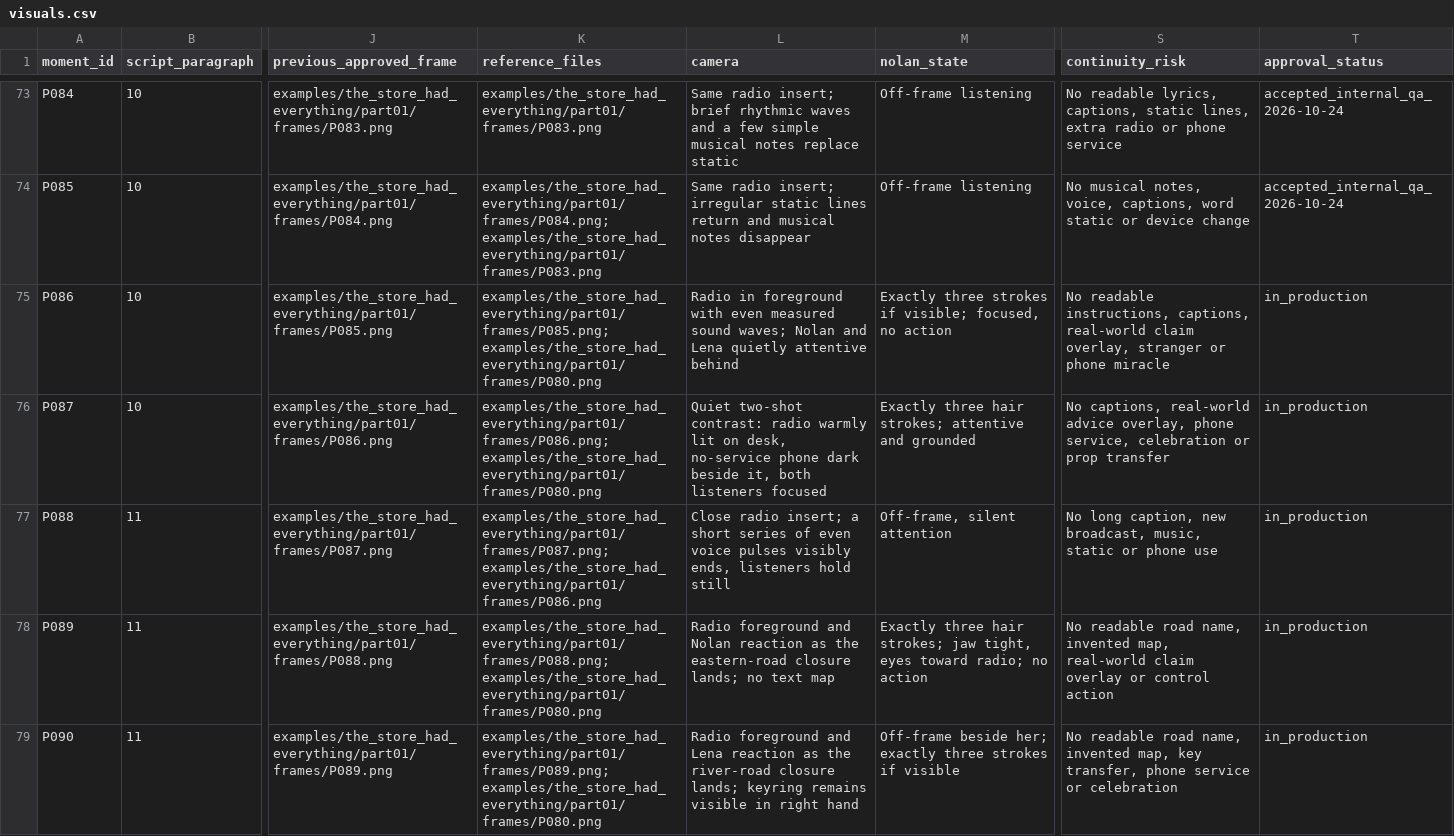
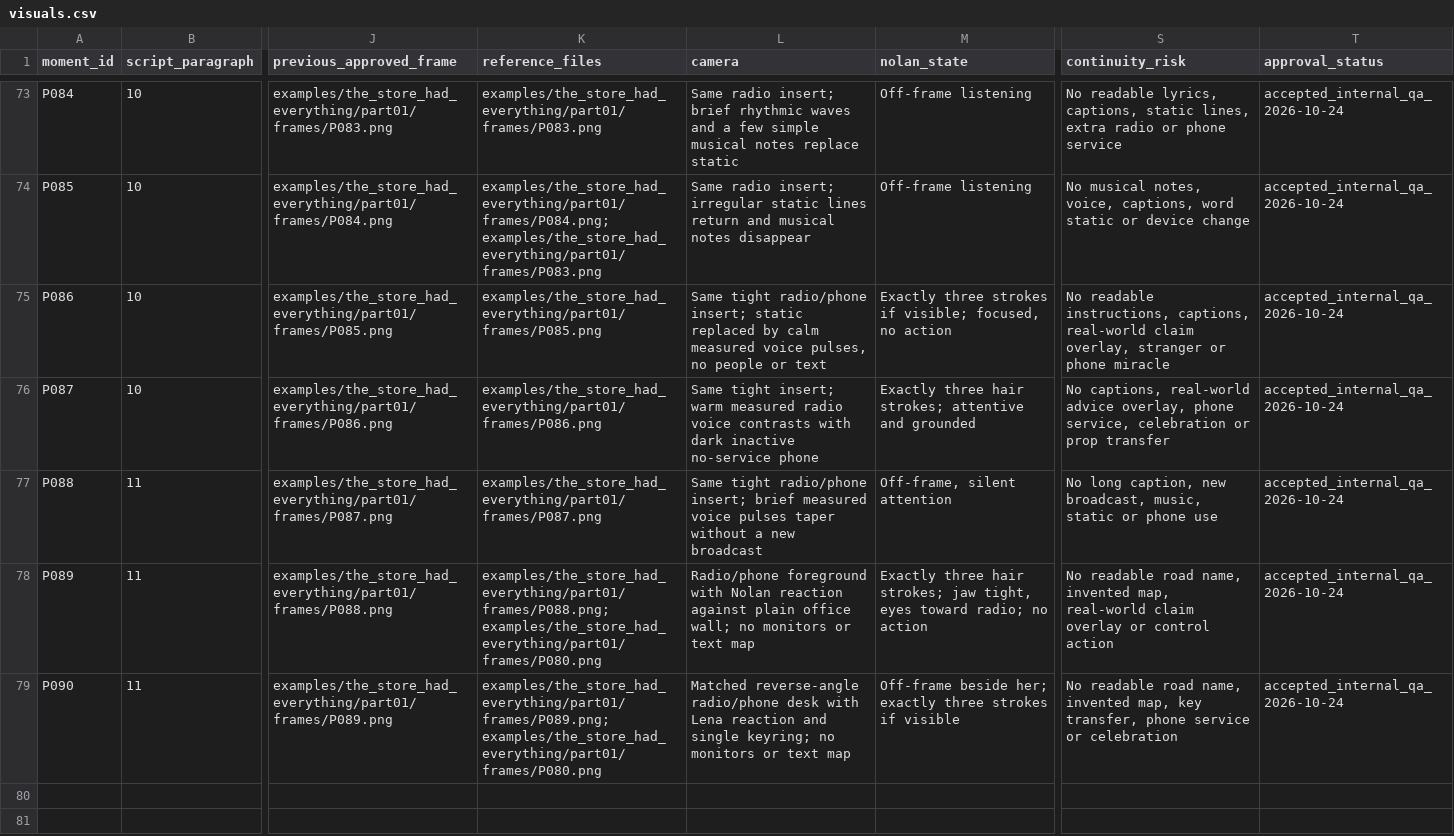
Before and after one commit to AsuraXP/Survival, a CSV file: examples/the_store_had_everything/part01/visuals.csv, drawn as a sheet; only a part is shown, gaps mark what is left out; the diff names each change by its address in the sheet, - before the commit and + after, or states it on an @@ line.

Commit message:
Complete measured radio warnings through river road
Co-authored-by: arena-agent <297053741+arena-agent@users.noreply.github.com>

```diff
--- a/examples/the_store_had_everything/part01/visuals.csv
+++ b/examples/the_store_had_everything/part01/visuals.csv
-K75 (reference_files): examples/the_store_had_everything/part01/frames/P085.png;examples/the_store_had_everything/part01/frames/P080.png
+K75 (reference_files): examples/the_store_had_everything/part01/frames/P085.png
-L75 (camera): Radio in foreground with even measured sound waves; Nolan and Lena quietly attentive behind
+L75 (camera): Same tight radio/phone insert; static replaced by calm measured voice pulses, no people or text
-T75:T79 (approval_status): in_production
+T75:T79 (approval_status): accepted_internal_qa_2026-10-24
-K76 (reference_files): examples/the_store_had_everything/part01/frames/P086.png;examples/the_store_had_everything/part01/frames/P080.png
+K76 (reference_files): examples/the_store_had_everything/part01/frames/P086.png
-L76 (camera): Quiet two-shot contrast: radio warmly lit on desk, no-service phone dark beside it, both listeners focused
+L76 (camera): Same tight insert; warm measured radio voice contrasts with dark inactive no-service phone
-K77 (reference_files): examples/the_store_had_everything/part01/frames/P087.png;examples/the_store_had_everything/part01/frames/P086.png
+K77 (reference_files): examples/the_store_had_everything/part01/frames/P087.png
-L77 (camera): Close radio insert; a short series of even voice pulses visibly ends, listeners hold still
+L77 (camera): Same tight radio/phone insert; brief measured voice pulses taper without a new broadcast
-L78 (camera): Radio foreground and Nolan reaction as the eastern-road closure lands; no text map
+L78 (camera): Radio/phone foreground with Nolan reaction against plain office wall; no monitors or text map
-L79 (camera): Radio foreground and Lena reaction as the river-road closure lands; keyring remains visible in right hand
+L79 (camera): Matched reverse-angle radio/phone desk with Lena reaction and single keyring; no monitors or text map
```
Also changed, not shown: 8 other files.
